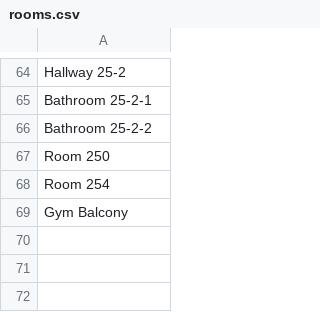
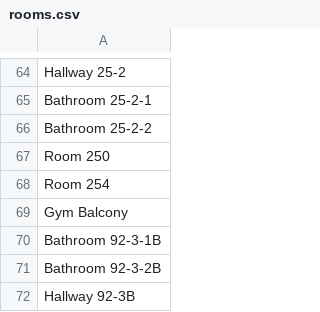
Before and after one commit to nothinghysterical/repository, a CSV file: rooms.csv, drawn as a sheet; only a part is shown, gaps mark what is left out; the diff names each change by its address in the sheet, - before the commit and + after, or states it on an @@ line.

Commit message:
Update rooms.csv

```diff
--- a/rooms.csv
+++ b/rooms.csv
+row 70: Bathroom 92-3-1B
+row 71: Bathroom 92-3-2B
+row 72: Hallway 92-3B
```
